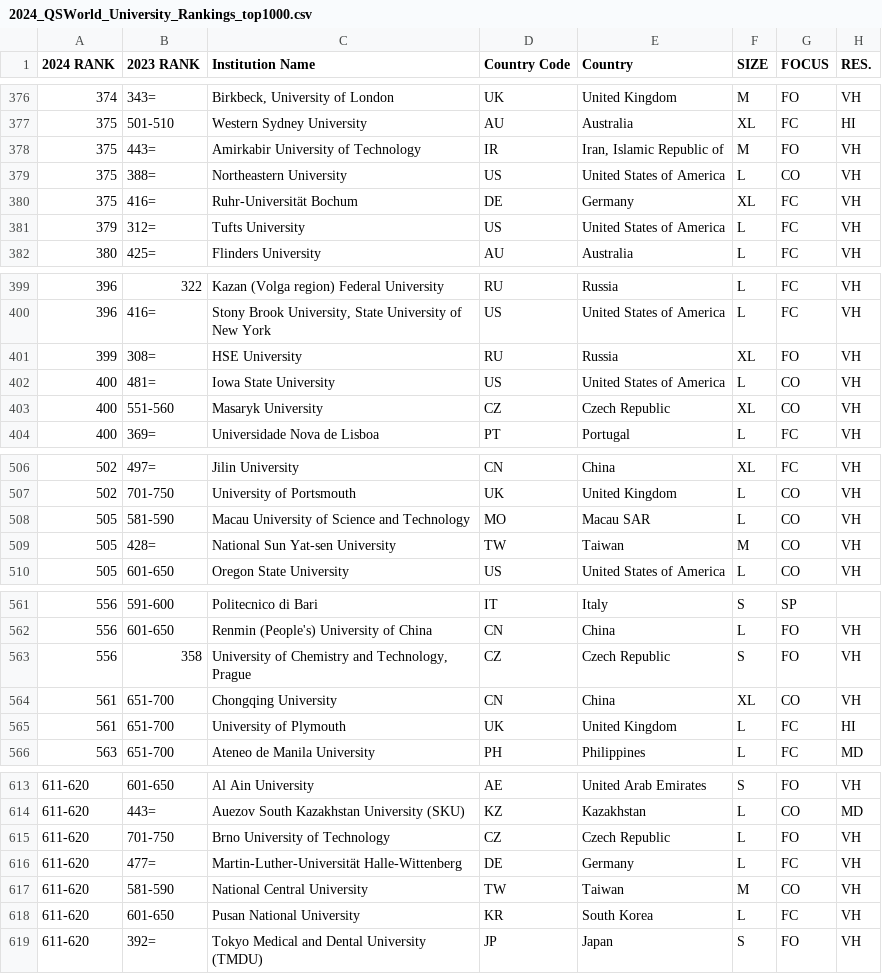
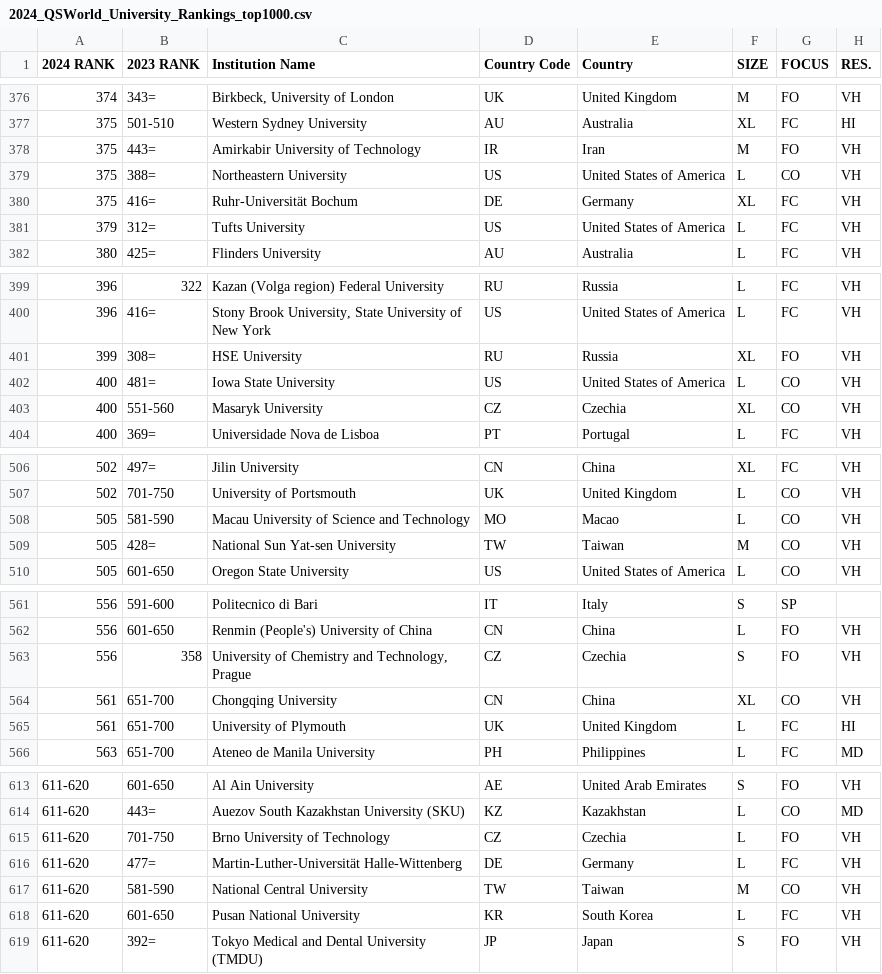
Before and after one commit to Xyangh/3179a2, a CSV file: ass2/data/2024_QSWorld_University_Rankings_top1000.csv, drawn as a sheet; only a part is shown, gaps mark what is left out; the diff covers the shown part only; the diff names each change by its address in the sheet, - before the commit and + after, or states it on an @@ line.

```diff
--- a/ass2/data/2024_QSWorld_University_Rankings_top1000.csv
+++ b/ass2/data/2024_QSWorld_University_Rankings_top1000.csv
-E378 (Country): Iran, Islamic Republic of
+E378 (Country): Iran
-E403 (Country): Czech Republic
+E403 (Country): Czechia
-E508 (Country): Macau SAR
+E508 (Country): Macao
-E563 (Country): Czech Republic
+E563 (Country): Czechia
-E615 (Country): Czech Republic
+E615 (Country): Czechia
```
Also changed, not shown: 11 edited cells elsewhere in this file.
